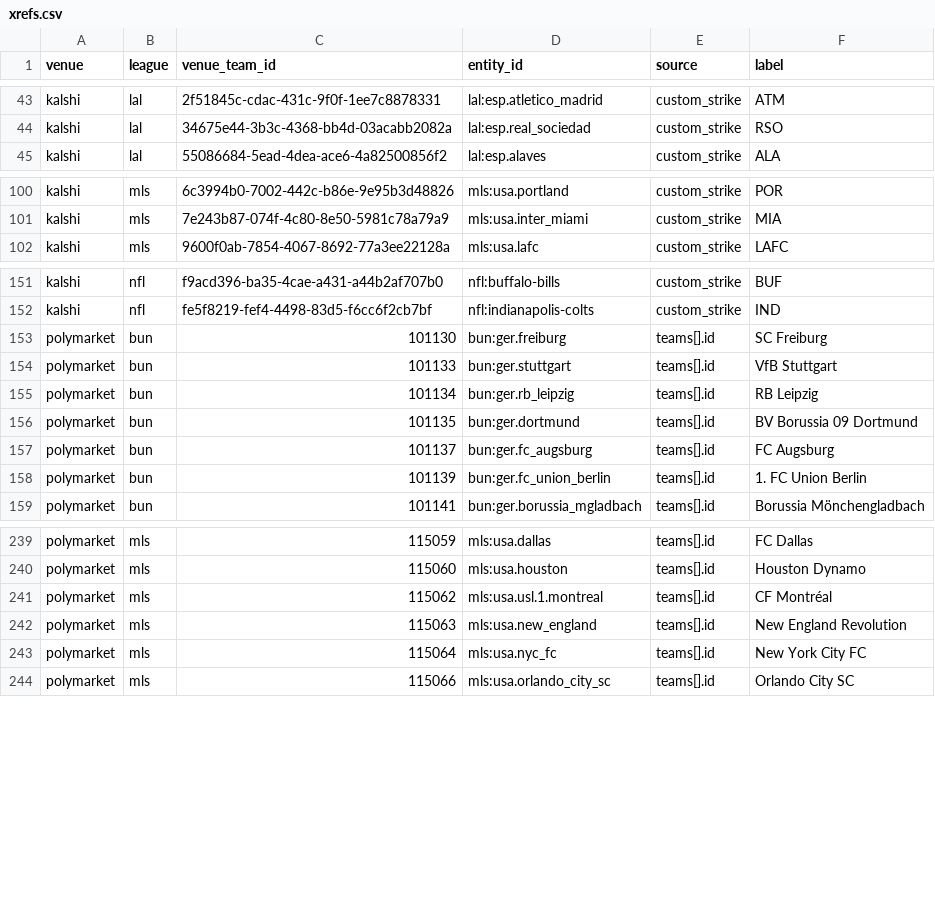
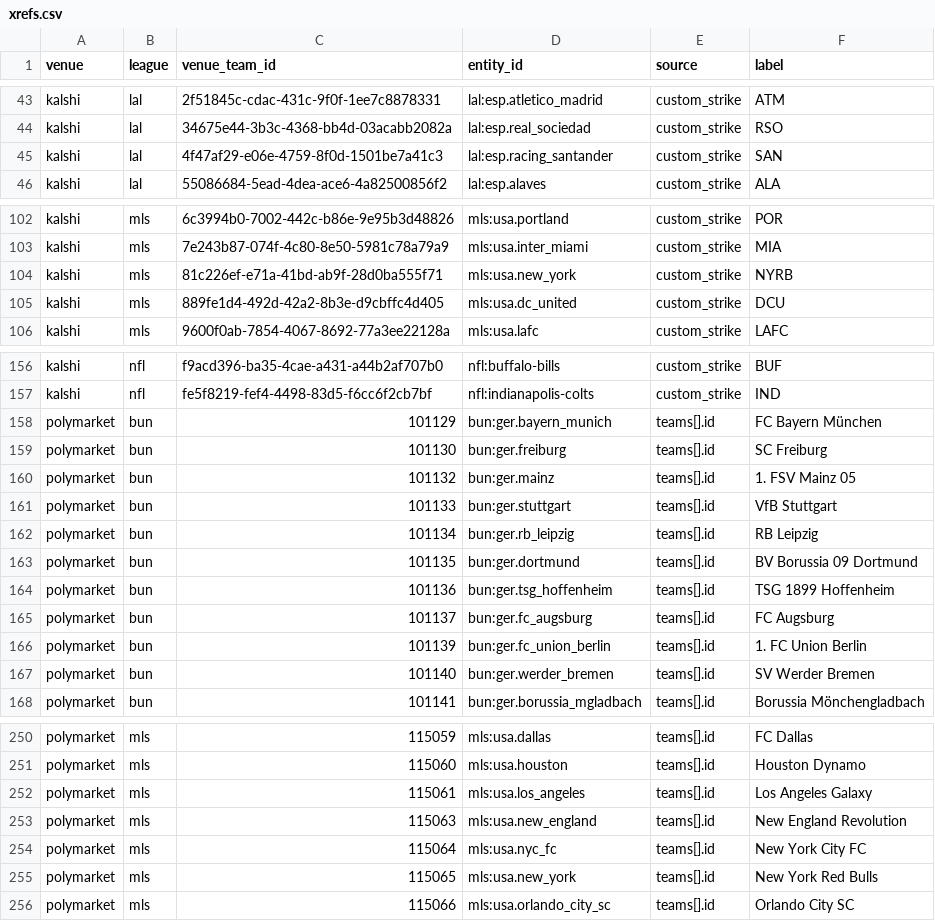
Before and after one commit to Chiavellini/Janus, a CSV file: nodes/entities/xrefs.csv, drawn as a sheet; only a part is shown, gaps mark what is left out; the diff covers the shown part only.

```diff
--- a/nodes/entities/xrefs.csv
+++ b/nodes/entities/xrefs.csv
@@ -44,2 +44,3 @@ kalshi,lal,2f51845c-cdac-431c-9f0f-1ee7c8878331,lal:esp.atletico_madrid,custom_s
 kalshi,lal,34675e44-3b3c-4368-bb4d-03acabb2082a,lal:esp.real_sociedad,custom_strike,RSO
+kalshi,lal,4f47af29-e06e-4759-8f0d-1501be7a41c3,lal:esp.racing_santander,custom_strike,SAN
 kalshi,lal,55086684-5ead-4dea-ace6-4a82500856f2,lal:esp.alaves,custom_strike,ALA
@@ -101,2 +103,4 @@ kalshi,mls,6c3994b0-7002-442c-b86e-9e95b3d48826,mls:usa.portland,custom_strike,P
 kalshi,mls,7e243b87-074f-4c80-8e50-5981c78a79a9,mls:usa.inter_miami,custom_strike,MIA
+kalshi,mls,81c226ef-e71a-41bd-ab9f-28d0ba555f71,mls:usa.new_york,custom_strike,NYRB
+kalshi,mls,889fe1d4-492d-42a2-8b3e-d9cbffc4d405,mls:usa.dc_united,custom_strike,DCU
 kalshi,mls,9600f0ab-7854-4067-8692-77a3ee22128a,mls:usa.lafc,custom_strike,LAFC
@@ -152,3 +157,5 @@ kalshi,nfl,f9acd396-ba35-4cae-a431-a44b2af707b0,nfl:buffalo-bills,custom_strike,
 kalshi,nfl,fe5f8219-fef4-4498-83d5-f6cc6f2cb7bf,nfl:indianapolis-colts,custom_strike,IND
+polymarket,bun,101129,bun:ger.bayern_munich,teams[].id,FC Bayern München
 polymarket,bun,101130,bun:ger.freiburg,teams[].id,SC Freiburg
+polymarket,bun,101132,bun:ger.mainz,teams[].id,1. FSV Mainz 05
 polymarket,bun,101133,bun:ger.stuttgart,teams[].id,VfB Stuttgart
@@ -156,4 +163,6 @@ polymarket,bun,101134,bun:ger.rb_leipzig,teams[].id,RB Leipzig
 polymarket,bun,101135,bun:ger.dortmund,teams[].id,BV Borussia 09 Dortmund
+polymarket,bun,101136,bun:ger.tsg_hoffenheim,teams[].id,TSG 1899 Hoffenheim
 polymarket,bun,101137,bun:ger.fc_augsburg,teams[].id,FC Augsburg
 polymarket,bun,101139,bun:ger.fc_union_berlin,teams[].id,1. FC Union Berlin
+polymarket,bun,101140,bun:ger.werder_bremen,teams[].id,SV Werder Bremen
 polymarket,bun,101141,bun:ger.borussia_mgladbach,teams[].id,Borussia Mönchengladbach
@@ -240,5 +251,6 @@ polymarket,mls,115059,mls:usa.dallas,teams[].id,FC Dallas
 polymarket,mls,115060,mls:usa.houston,teams[].id,Houston Dynamo
-polymarket,mls,115062,mls:usa.usl.1.montreal,teams[].id,CF Montréal
+polymarket,mls,115061,mls:usa.los_angeles,teams[].id,Los Angeles Galaxy
 polymarket,mls,115063,mls:usa.new_england,teams[].id,New England Revolution
 polymarket,mls,115064,mls:usa.nyc_fc,teams[].id,New York City FC
+polymarket,mls,115065,mls:usa.new_york,teams[].id,New York Red Bulls
 polymarket,mls,115066,mls:usa.orlando_city_sc,teams[].id,Orlando City SC
```
Also changed, not shown: 5 added rows elsewhere in this file, nodes/entities/aliases.csv, nodes/entities/unresolved.csv, 5 other files.
